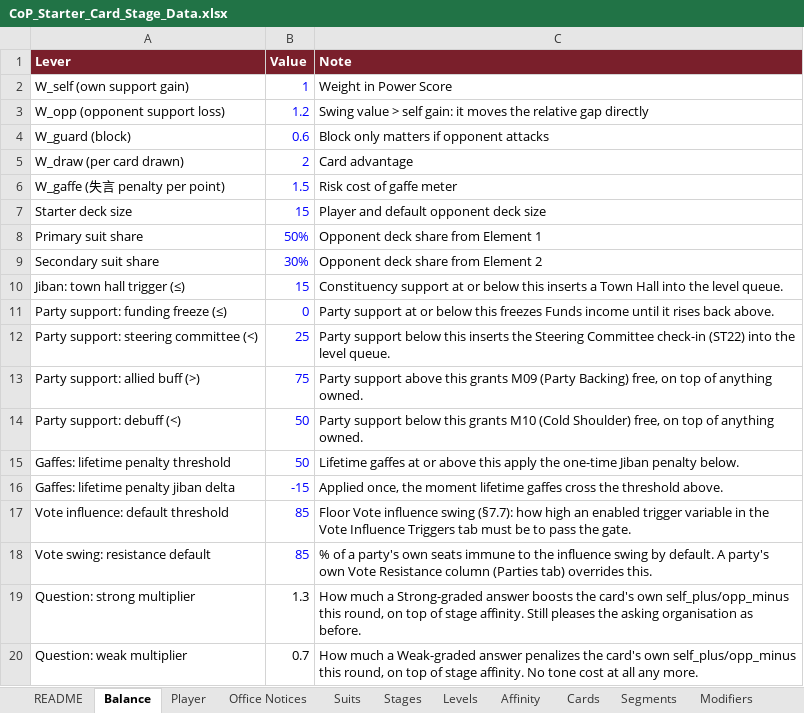
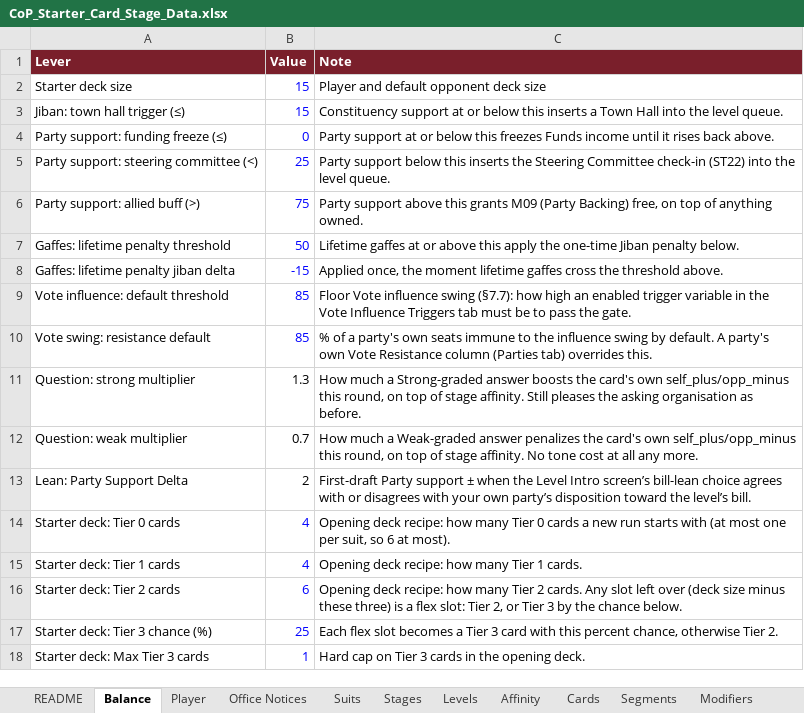
Before and after one commit to Lotusmonogatari/CoP-Deckbuilder, an Excel workbook: design/CoP_Starter_Card_Stage_Data.xlsx, sheet Balance, drawn as a sheet; only a part is shown; the shorter side is filled out with more unchanged rows; values as stored, in another font and other column widths than the file's, no borders; the diff names each change by its address in the sheet, - before the commit and + after, or states it on an @@ line.

```diff
--- a/design/CoP_Starter_Card_Stage_Data.xlsx (sheet Balance)
+++ b/design/CoP_Starter_Card_Stage_Data.xlsx (sheet Balance)
-row 2: W_self (own support gain) | 1 | Weight in Power Score
-row 3: W_opp (opponent support loss) | 1.2 | Swing value > self gain: it moves the relative gap directly
-row 4: W_guard (block) | 0.6 | Block only matters if opponent attacks
-row 5: W_draw (per card drawn) | 2 | Card advantage
-row 6: W_gaffe (失言 penalty per point) | 1.5 | Risk cost of gaffe meter
-row 8: Primary suit share | 50% | Opponent deck share from Element 1
-row 9: Secondary suit share | 30% | Opponent deck share from Element 2
-row 14: Party support: debuff (<) | 50 | Party support below this grants M10 (Cold Shoulder) free, on top of anything owned.
```
Also changed, not shown: sheet Modifiers, sheet Boosters, 11 other files.
